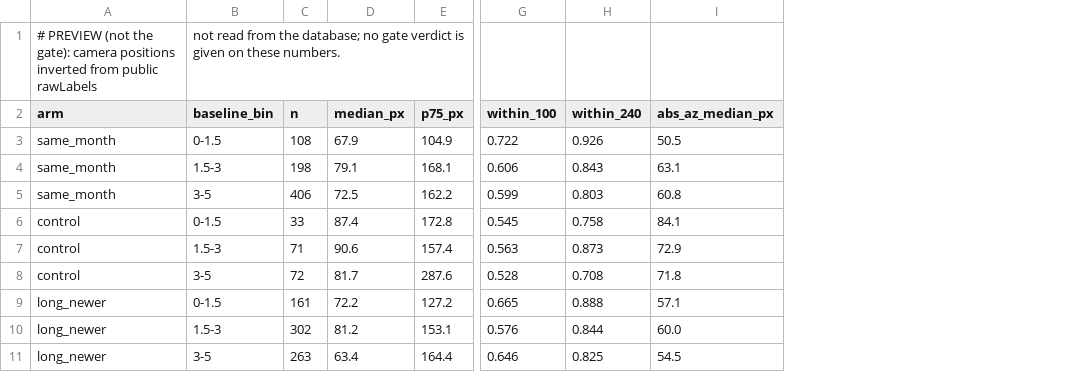
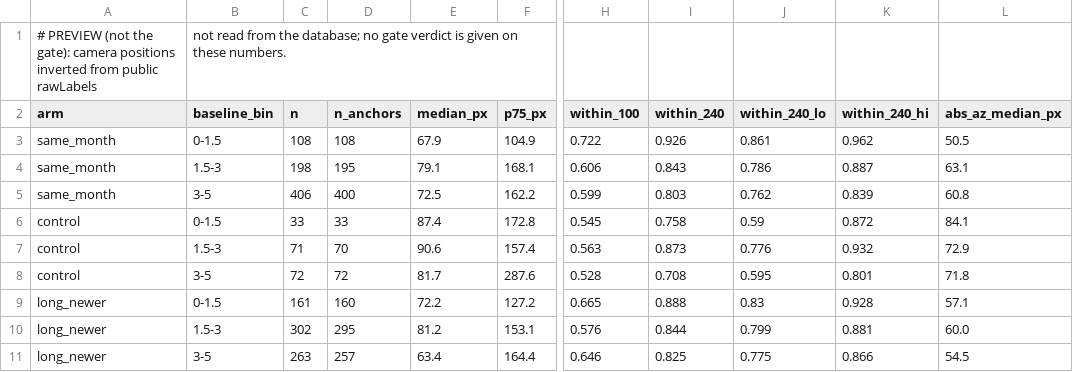
Before and after one commit to ProjectSidewalk/sidewalk-validator-ai, a CSV file: docs/temporal-validation-2026-11/preview/by_arm_baseline.csv, drawn as a sheet; only a part is shown, gaps mark what is left out; the diff names each change by its address in the sheet, - before the commit and + after, or states it on an @@ line.

```diff
--- a/docs/temporal-validation-2026-11/preview/by_arm_baseline.csv
+++ b/docs/temporal-validation-2026-11/preview/by_arm_baseline.csv
+column D (n_anchors), rows 3-11: 108 | 195 | 400 | 33 | 70 | 72 | 160 | 295 | 257
+column J (within_240_lo), rows 3-11: 0.861 | 0.786 | 0.762 | 0.59 | 0.776 | 0.595 | 0.83 | 0.799 | 0.775
+column K (within_240_hi), rows 3-11: 0.962 | 0.887 | 0.839 | 0.872 | 0.932 | 0.801 | 0.928 | 0.881 | 0.866
```
Also changed, not shown: docs/temporal-validation-2026-11/preview/by_arm_city.csv, docs/temporal-validation-2026-11/preview/by_arm_positions_checked.csv, 12 other files.
